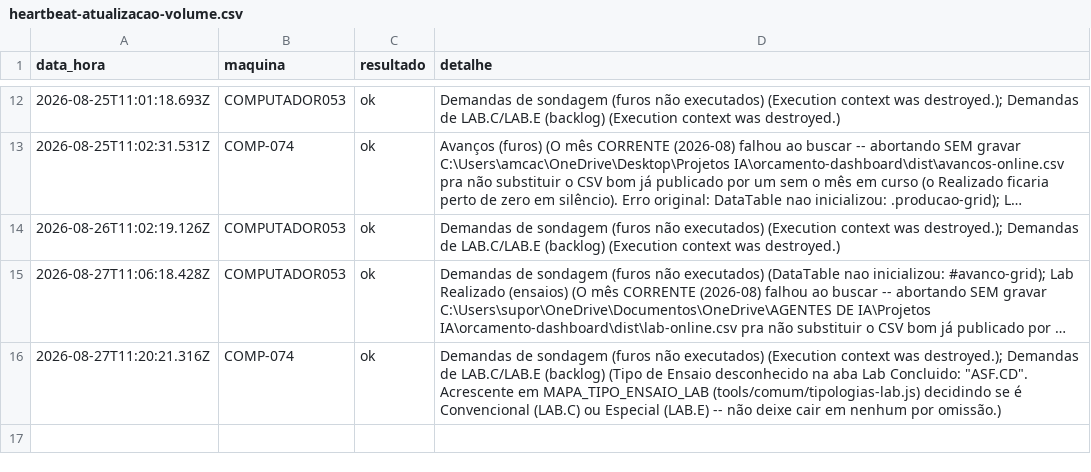
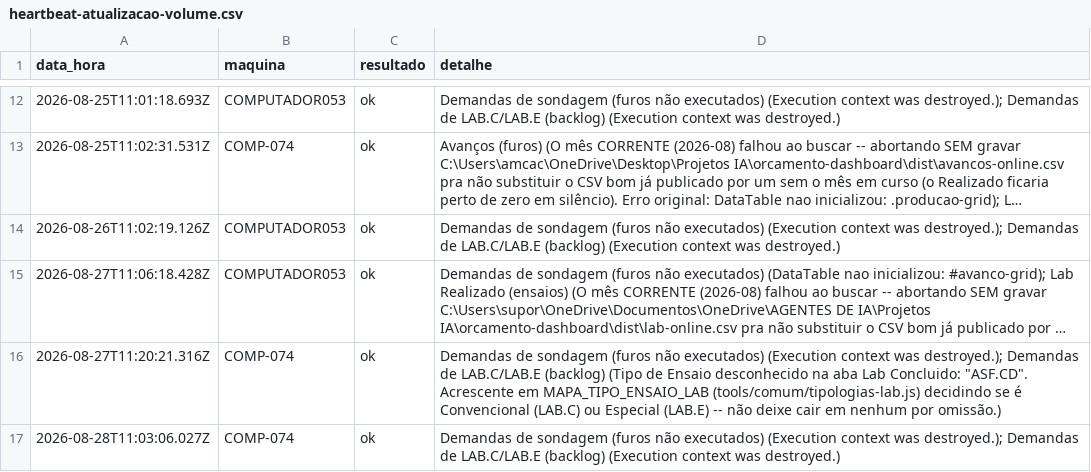
Before and after one commit to amcaccere261283/orcamento-dashboard, a CSV file: dist/heartbeat-atualizacao-volume.csv, drawn as a sheet; only a part is shown, gaps mark what is left out; long unchanged cells end in ….

```diff
--- a/dist/heartbeat-atualizacao-volume.csv
+++ b/dist/heartbeat-atualizacao-volume.csv
@@ -16 +16,2 @@ data_hora,maquina,resultado,detalhe
 2026-08-27T11:20:21.316Z,COMP-074,ok,Demandas de sondagem (furos não executados) (Execution context was destroyed.); Demandas de LAB.C/LAB.E (backlog) (Tipo de Ensaio desconhecido na aba Lab Concluido: "ASF.CD". Acrescente em MAPA_TIPO_ENSAIO_LAB (tools/comum/tipologias-lab.js) decidindo se é Convencional (LAB.C) ou Especial (LAB.E) -- não deixe cair em nenhum por omissão.)
+2026-08-28T11:03:06.027Z,COMP-074,ok,Demandas de sondagem (furos não executados) (Execution context was destroyed.); Demandas de LAB.C/LAB.E (backlog) (Execution context was destroyed.)
```
Also changed, not shown: dist/equipes-online.csv, docs/equipes-online.csv, 11 other files.
